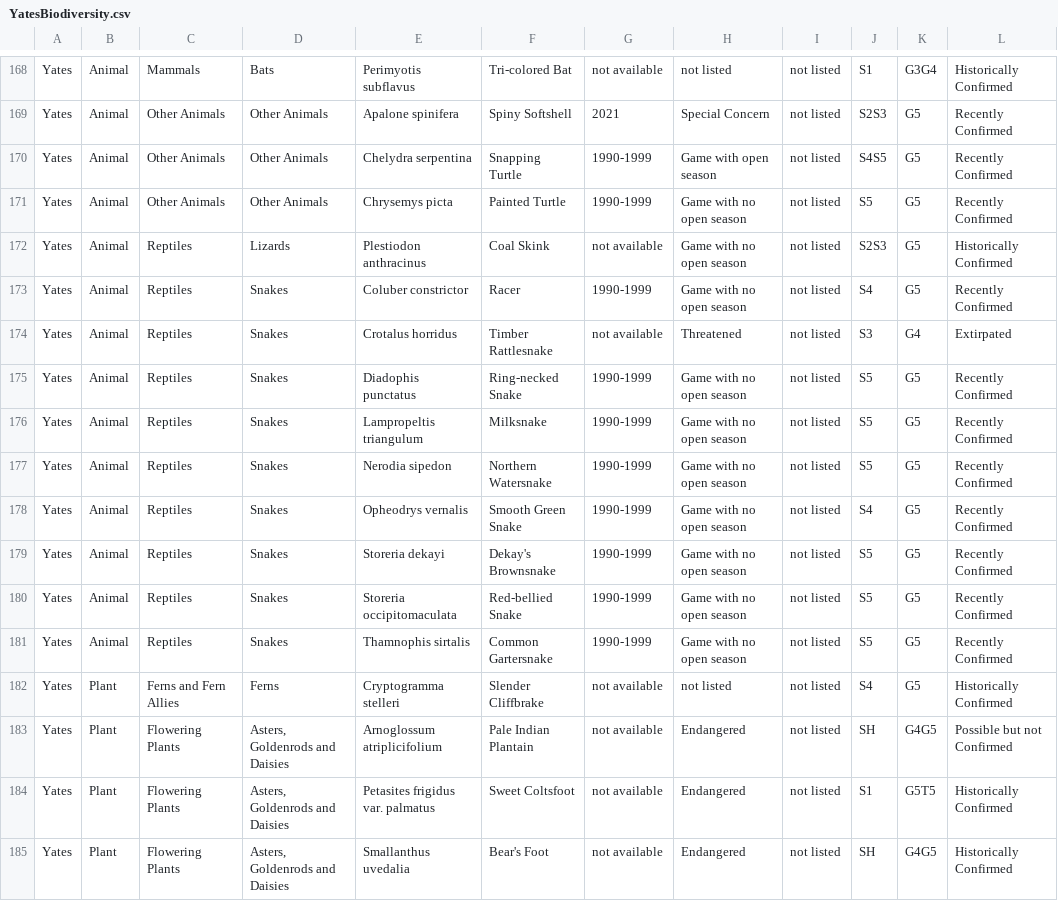
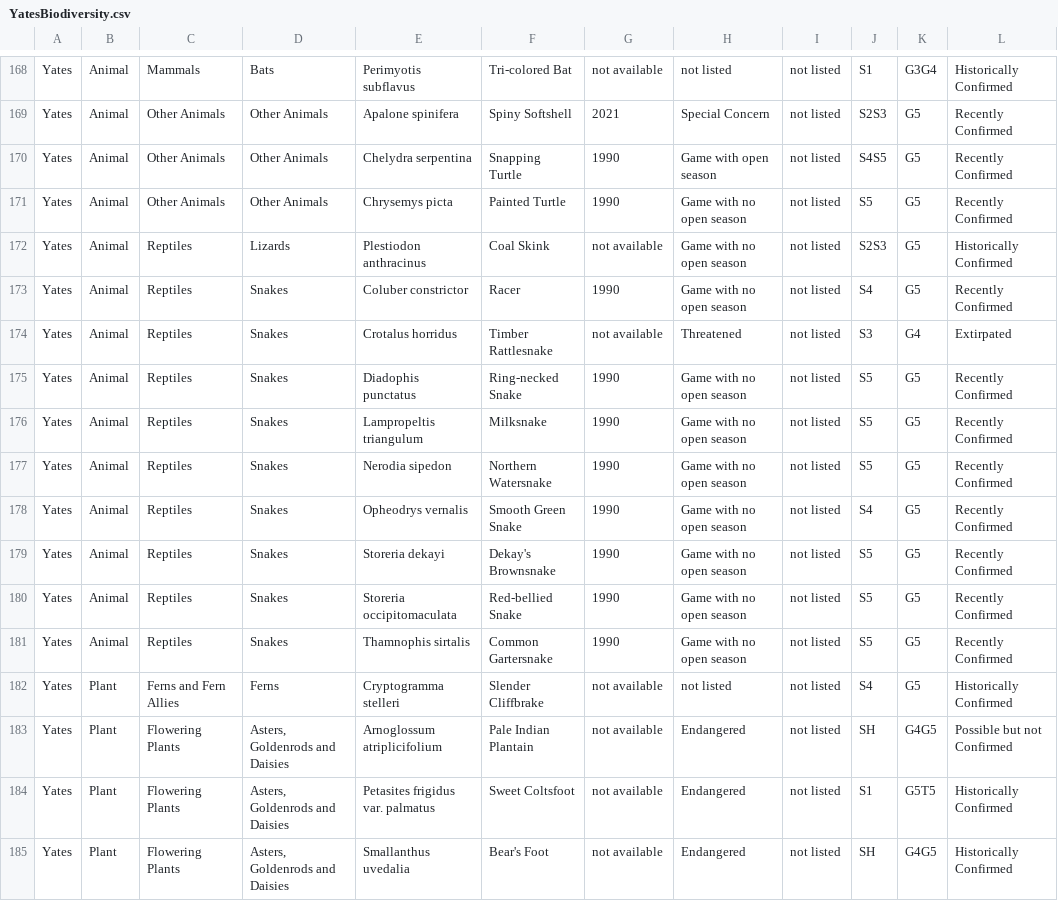
Before and after one commit to CS340-S-24-LionCoders/CS340_S_24_LionCoders, a CSV file: Root/Input/YatesBiodiversity.csv, drawn as a sheet; only a part is shown, gaps mark what is left out; the diff covers the shown part only.

```diff
--- a/Root/Input/YatesBiodiversity.csv
+++ b/Root/Input/YatesBiodiversity.csv
@@ -169,14 +169,14 @@ Yates,Animal,Mammals,Bats,Perimyotis subflavus,Tri-colored Bat,not available,not
 Yates,Animal,Other Animals,Other Animals,Apalone spinifera,Spiny Softshell,2021,Special Concern,not listed,S2S3,G5,Recently Confirmed
-Yates,Animal,Other Animals,Other Animals,Chelydra serpentina,Snapping Turtle,1990-1999,Game with open season,not listed,S4S5,G5,Recently Confirmed
-Yates,Animal,Other Animals,Other Animals,Chrysemys picta,Painted Turtle,1990-1999,Game with no open season,not listed,S5,G5,Recently Confirmed
+Yates,Animal,Other Animals,Other Animals,Chelydra serpentina,Snapping Turtle,1990,Game with open season,not listed,S4S5,G5,Recently Confirmed
+Yates,Animal,Other Animals,Other Animals,Chrysemys picta,Painted Turtle,1990,Game with no open season,not listed,S5,G5,Recently Confirmed
 Yates,Animal,Reptiles,Lizards,Plestiodon anthracinus,Coal Skink,not available,Game with no open season,not listed,S2S3,G5,Historically Confirmed
-Yates,Animal,Reptiles,Snakes,Coluber constrictor,Racer,1990-1999,Game with no open season,not listed,S4,G5,Recently Confirmed
+Yates,Animal,Reptiles,Snakes,Coluber constrictor,Racer,1990,Game with no open season,not listed,S4,G5,Recently Confirmed
 Yates,Animal,Reptiles,Snakes,Crotalus horridus,Timber Rattlesnake,not available,Threatened,not listed,S3,G4,Extirpated
-Yates,Animal,Reptiles,Snakes,Diadophis punctatus,Ring-necked Snake,1990-1999,Game with no open season,not listed,S5,G5,Recently Confirmed
-Yates,Animal,Reptiles,Snakes,Lampropeltis triangulum,Milksnake,1990-1999,Game with no open season,not listed,S5,G5,Recently Confirmed
-Yates,Animal,Reptiles,Snakes,Nerodia sipedon,Northern Watersnake,1990-1999,Game with no open season,not listed,S5,G5,Recently Confirmed
-Yates,Animal,Reptiles,Snakes,Opheodrys vernalis,Smooth Green Snake,1990-1999,Game with no open season,not listed,S4,G5,Recently Confirmed
-Yates,Animal,Reptiles,Snakes,Storeria dekayi,Dekay's Brownsnake,1990-1999,Game with no open season,not listed,S5,G5,Recently Confirmed
-Yates,Animal,Reptiles,Snakes,Storeria occipitomaculata,Red-bellied Snake,1990-1999,Game with no open season,not listed,S5,G5,Recently Confirmed
-Yates,Animal,Reptiles,Snakes,Thamnophis sirtalis,Common Gartersnake,1990-1999,Game with no open season,not listed,S5,G5,Recently Confirmed
+Yates,Animal,Reptiles,Snakes,Diadophis punctatus,Ring-necked Snake,1990,Game with no open season,not listed,S5,G5,Recently Confirmed
+Yates,Animal,Reptiles,Snakes,Lampropeltis triangulum,Milksnake,1990,Game with no open season,not listed,S5,G5,Recently Confirmed
+Yates,Animal,Reptiles,Snakes,Nerodia sipedon,Northern Watersnake,1990,Game with no open season,not listed,S5,G5,Recently Confirmed
+Yates,Animal,Reptiles,Snakes,Opheodrys vernalis,Smooth Green Snake,1990,Game with no open season,not listed,S4,G5,Recently Confirmed
+Yates,Animal,Reptiles,Snakes,Storeria dekayi,Dekay's Brownsnake,1990,Game with no open season,not listed,S5,G5,Recently Confirmed
+Yates,Animal,Reptiles,Snakes,Storeria occipitomaculata,Red-bellied Snake,1990,Game with no open season,not listed,S5,G5,Recently Confirmed
+Yates,Animal,Reptiles,Snakes,Thamnophis sirtalis,Common Gartersnake,1990,Game with no open season,not listed,S5,G5,Recently Confirmed
 Yates,Plant,Ferns and Fern Allies,Ferns,Cryptogramma stelleri,Slender Cliffbrake,not available,not listed,not listed,S4,G5,Historically Confirmed
```
Also changed, not shown: 19 edited cells elsewhere in this file.
